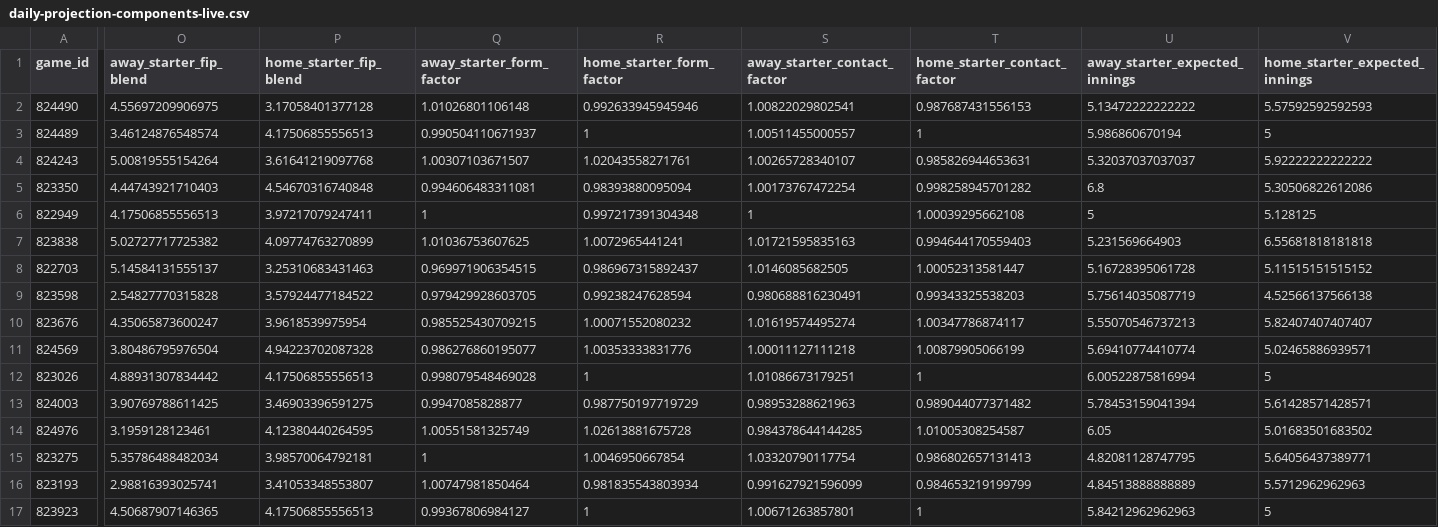
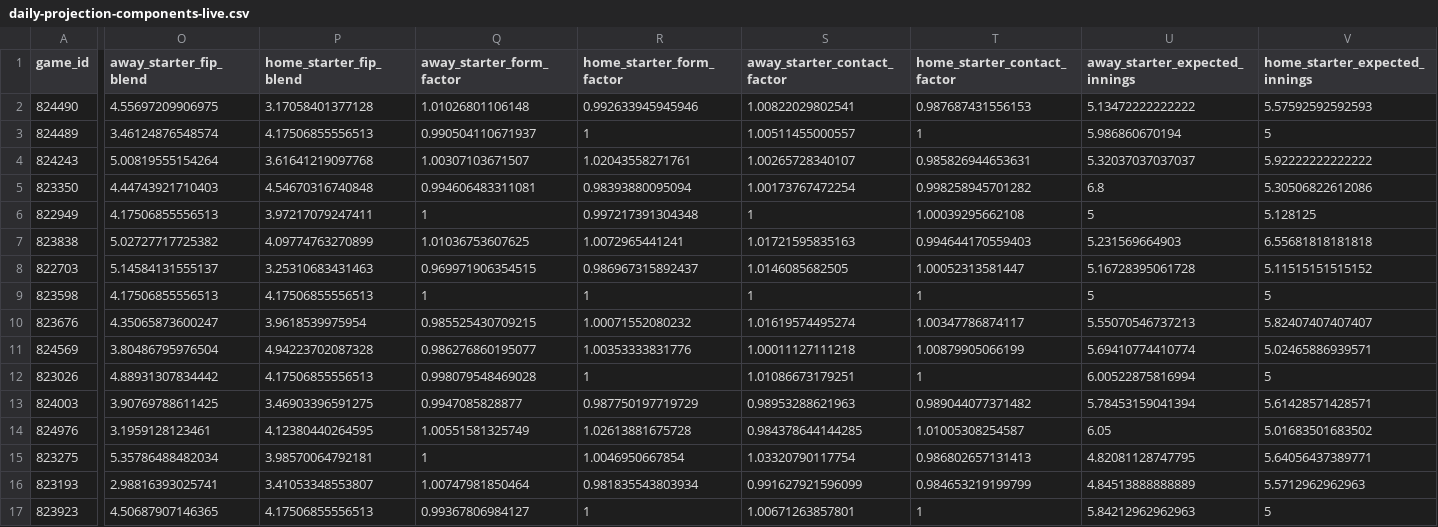
Before and after one commit to tjohnschultz/thesabrhood, a CSV file: data/derived/daily-projection-components-live.csv, drawn as a sheet; only a part is shown, gaps mark what is left out; the diff covers the shown part only; the diff names each change by its address in the sheet, - before the commit and + after, or states it on an @@ line.

```diff
--- a/data/derived/daily-projection-components-live.csv
+++ b/data/derived/daily-projection-components-live.csv
-O9 (away_starter_fip_blend): 2.54827770315828
+O9 (away_starter_fip_blend): 4.17506855556513
-P9 (home_starter_fip_blend): 3.57924477184522
+P9 (home_starter_fip_blend): 4.17506855556513
-Q9 (away_starter_form_factor): 0.979429928603705
+Q9 (away_starter_form_factor): 1
-R9 (home_starter_form_factor): 0.99238247628594
+R9 (home_starter_form_factor): 1
-S9 (away_starter_contact_factor): 0.980688816230491
+S9 (away_starter_contact_factor): 1
-T9 (home_starter_contact_factor): 0.99343325538203
+T9 (home_starter_contact_factor): 1
-U9 (away_starter_expected_innings): 5.75614035087719
+U9 (away_starter_expected_innings): 5
-V9 (home_starter_expected_innings): 4.52566137566138
+V9 (home_starter_expected_innings): 5
```
Also changed, not shown: 10 edited cells elsewhere in this file, data/derived/daily-player-probabilities.csv, data/derived/daily-probable-starters.csv, 44 other files.
